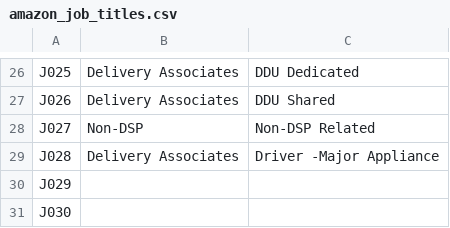
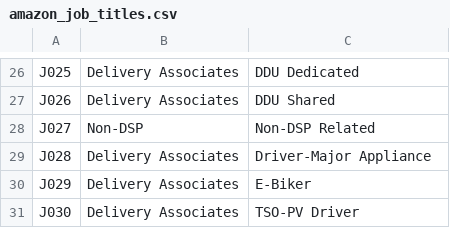
Before and after one commit to shobhitsharma-rgb/unified_audit_for_implementors, a CSV file: templates/amazon_job_titles.csv, drawn as a sheet; only a part is shown, gaps mark what is left out.

Commit message:
Standardized Amazon Job Title mapping and updated UI for census generator

```diff
--- a/templates/amazon_job_titles.csv
+++ b/templates/amazon_job_titles.csv
@@ -28,4 +28,4 @@ J026,Delivery Associates,DDU Shared
 J027,Non-DSP,Non-DSP Related
-J028,Delivery Associates,Driver -Major Appliance
-J029,,
-J030,,
+J028,Delivery Associates,Driver-Major Appliance
+J029,Delivery Associates,E-Biker
+J030,Delivery Associates,TSO-PV Driver
```
Also changed, not shown: 4 other files.
